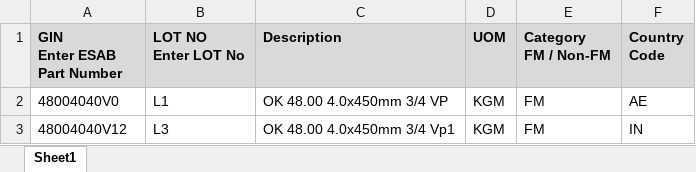
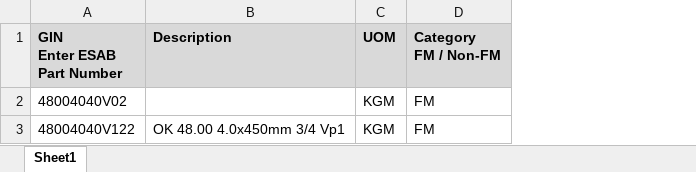
Before and after one commit to Tomsher-Technologies/ESAB-distributer-app, an Excel workbook: public/admin_asset/samples/admin_template.xlsx, sheet Sheet1, drawn as a sheet; values as stored, in another font and other column widths than the file's, no borders; conditional formats not drawn; removed rows and columns are numbered as before the commit, all else as after; the diff names each change by its address in the sheet, - before the commit and + after, or states it on an @@ line.

```diff
--- a/public/admin_asset/samples/admin_template.xlsx (sheet Sheet1)
+++ b/public/admin_asset/samples/admin_template.xlsx (sheet Sheet1)
-column B (LOT NO Enter LOT No), rows 2-3: L1 | L3
-column F (Country Code), rows 2-3: AE | IN
-A2 (GIN Enter ESAB Part Number): 48004040V0
+A2 (GIN Enter ESAB Part Number): 48004040V02
-B2 (Description): OK 48.00 4.0x450mm 3/4 VP
+B2 (Description): (empty)
-A3 (GIN Enter ESAB Part Number): 48004040V12
+A3 (GIN Enter ESAB Part Number): 48004040V122
```
Also changed, not shown: public/assets/sample/ESAB_product_import_template.xlsx, 25 other files.
